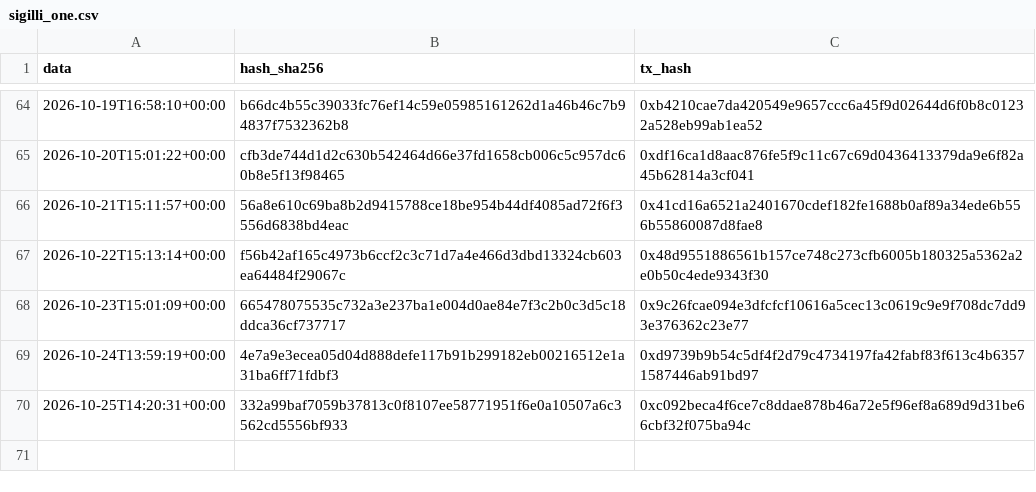
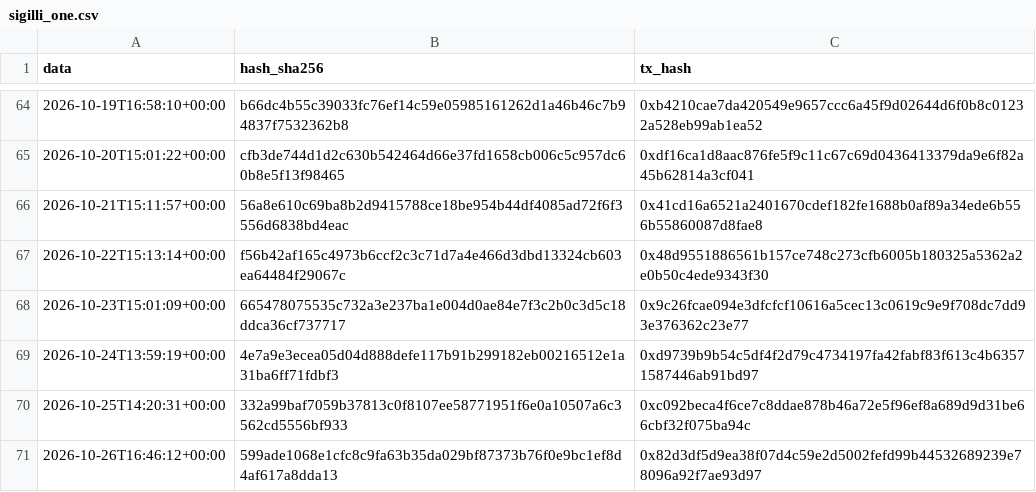
Before and after one commit to Alex00975/btc-accumulator-data, a CSV file: pubblico_one/sigilli_one.csv, drawn as a sheet; only a part is shown, gaps mark what is left out.

```diff
--- a/pubblico_one/sigilli_one.csv
+++ b/pubblico_one/sigilli_one.csv
@@ -70 +70,2 @@ data,hash_sha256,tx_hash
 2026-10-25T14:20:31+00:00,332a99baf7059b37813c0f8107ee58771951f6e0a10507a6c3562cd5556bf933,0xc092beca4f6ce7c8ddae878b46a72e5f96ef8a689d9d31be66cbf32f075ba94c
+2026-10-26T16:46:12+00:00,599ade1068e1cfc8c9fa63b35da029bf87373b76f0e9bc1ef8d4af617a8dda13,0x82d3df5d9ea38f07d4c59e2d5002fefd99b44532689239e78096a92f7ae93d97
```
Also changed, not shown: 7 other files.
